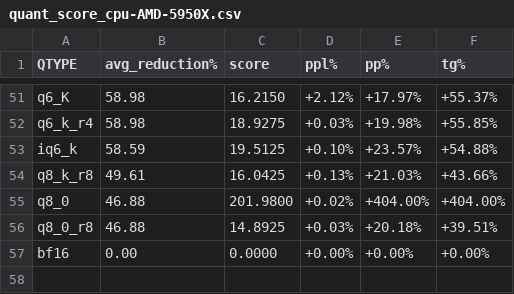
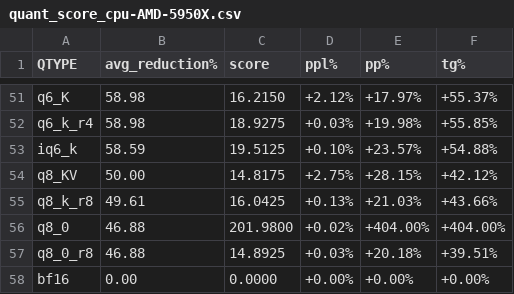
Before and after one commit to Thireus/GGUF-Tool-Suite, a CSV file: quants_graphs/PPL_BASED/quant_score_cpu-AMD-5950X.csv (was quants_graphs/quant_score_cpu-AMD-5950X.csv), drawn as a sheet; only a part is shown, gaps mark what is left out.

```diff
--- a/quants_graphs/quant_score_cpu-AMD-5950X.csv
+++ b/quants_graphs/PPL_BASED/quant_score_cpu-AMD-5950X.csv
@@ -53,2 +53,3 @@ q6_k_r4,58.98,18.9275,+0.03%,+19.98%,+55.85%
 iq6_k,58.59,19.5125,+0.10%,+23.57%,+54.88%
+q8_KV,50.00,14.8175,+2.75%,+28.15%,+42.12%
 q8_k_r8,49.61,16.0425,+0.13%,+21.03%,+43.66%
```
Also changed, not shown: quants_graphs/PPL_BASED/quant_score_cpu-Intel-7980XE.csv, quants_graphs/PPL_BASED/quant_score_cuda-RTX-6000-Pro.csv, 56 other files.
